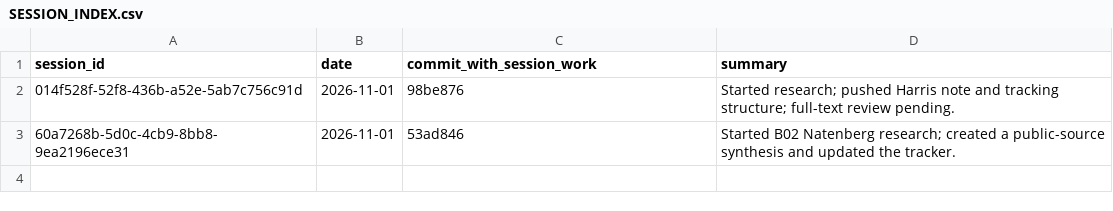
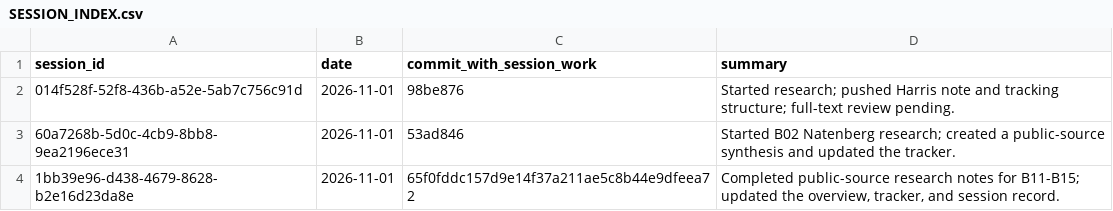
Before and after one commit to Mscient/Intra, a CSV file: research/SESSION_INDEX.csv, drawn as a sheet; the diff names each change by its address in the sheet, - before the commit and + after, or states it on an @@ line.

Commit message:
docs: index research session 1bb39e96

```diff
--- a/research/SESSION_INDEX.csv
+++ b/research/SESSION_INDEX.csv
+row 4: 1bb39e96-d438-4679-8628-b2e16d23da8e | 2026-11-01 | 65f0fddc157d9e14f37a211ae5c8b44e9dfeea72 | Completed public-source research notes for B11-B15; updated the overview, tracker, and session record.
```
